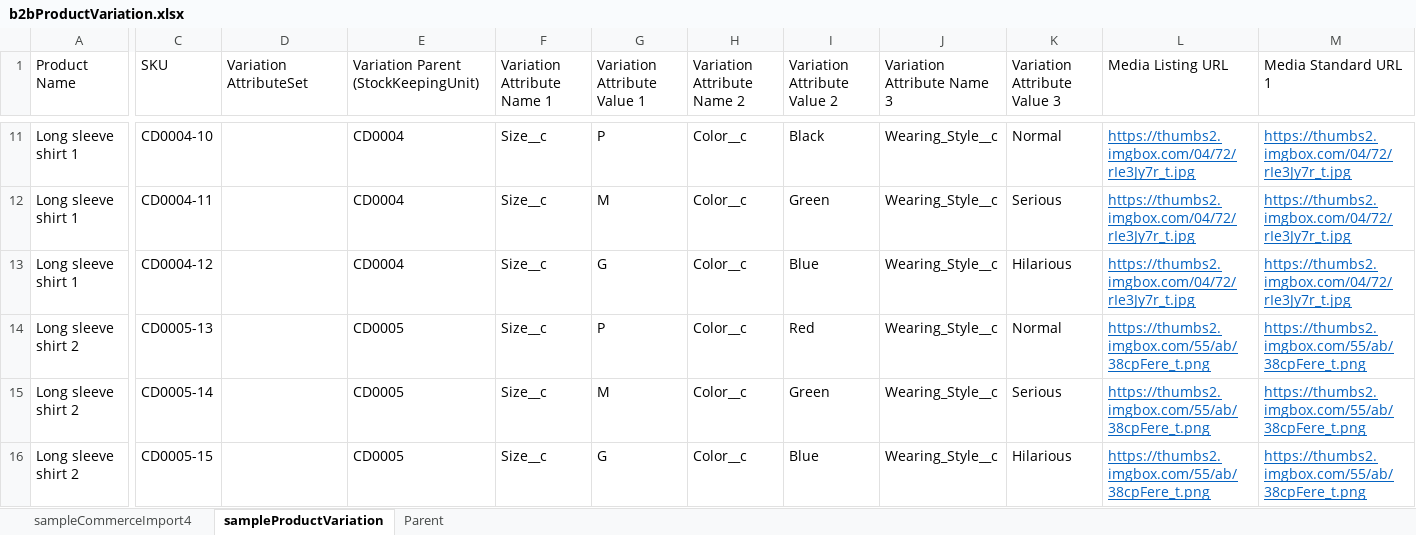
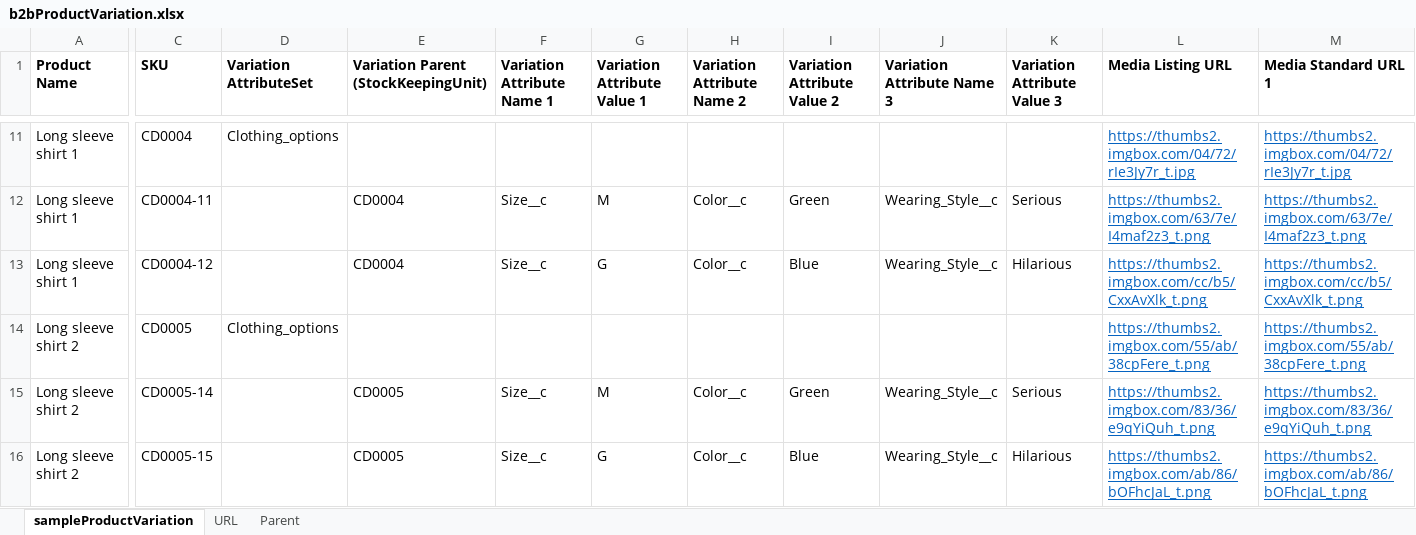
Before and after one commit to charleston76/b2bSimpleTemplate, an Excel workbook: scripts/csv/b2bProductVariation.xlsx, sheet sampleProductVariation, drawn as a sheet; only a part is shown, gaps mark what is left out; values as stored, in another font and other column widths than the file's, no borders; the diff covers the shown part only; the diff names each change by its address in the sheet, - before the commit and + after, or states it on an @@ line.

```diff
--- a/scripts/csv/b2bProductVariation.xlsx (sheet sampleProductVariation)
+++ b/scripts/csv/b2bProductVariation.xlsx (sheet sampleProductVariation)
-sheet tab: sampleCommerceImport4
+sheet tab: URL
-A1:M1 bold: off
+A1:M1 bold: on
-C11 (SKU): CD0004-10
+C11 (SKU): CD0004
-D11 (Variation AttributeSet): (empty)
+D11 (Variation AttributeSet): Clothing_options
-E11: CD0004
+E11: (empty)
-F11 (Variation Attribute Name 1): Size__c
+F11 (Variation Attribute Name 1): (empty)
-G11 (Variation Attribute Value 1): P
+G11 (Variation Attribute Value 1): (empty)
-H11 (Variation Attribute Name 2): Color__c
+H11 (Variation Attribute Name 2): (empty)
-I11 (Variation Attribute Value 2): Black
+I11 (Variation Attribute Value 2): (empty)
-J11 (Variation Attribute Name 3): Wearing_Style__c
+J11 (Variation Attribute Name 3): (empty)
-K11 (Variation Attribute Value 3): Normal
+K11 (Variation Attribute Value 3): (empty)
-L12 (Media Listing URL): https://thumbs2.imgbox.com/04/72/rIe3Jy7r_t.jpg
+L12 (Media Listing URL): https://thumbs2.imgbox.com/63/7e/I4maf2z3_t.png
-M12 (Media Standard URL 1): https://thumbs2.imgbox.com/04/72/rIe3Jy7r_t.jpg
+M12 (Media Standard URL 1): https://thumbs2.imgbox.com/63/7e/I4maf2z3_t.png
-L13 (Media Listing URL): https://thumbs2.imgbox.com/04/72/rIe3Jy7r_t.jpg
+L13 (Media Listing URL): https://thumbs2.imgbox.com/cc/b5/CxxAvXlk_t.png
-M13 (Media Standard URL 1): https://thumbs2.imgbox.com/04/72/rIe3Jy7r_t.jpg
+M13 (Media Standard URL 1): https://thumbs2.imgbox.com/cc/b5/CxxAvXlk_t.png
-C14 (SKU): CD0005-13
+C14 (SKU): CD0005
-D14 (Variation AttributeSet): (empty)
+D14 (Variation AttributeSet): Clothing_options
-E14: CD0005
+E14: (empty)
-F14 (Variation Attribute Name 1): Size__c
+F14 (Variation Attribute Name 1): (empty)
-G14 (Variation Attribute Value 1): P
+G14 (Variation Attribute Value 1): (empty)
-H14 (Variation Attribute Name 2): Color__c
+H14 (Variation Attribute Name 2): (empty)
-I14 (Variation Attribute Value 2): Red
+I14 (Variation Attribute Value 2): (empty)
-J14 (Variation Attribute Name 3): Wearing_Style__c
+J14 (Variation Attribute Name 3): (empty)
-K14 (Variation Attribute Value 3): Normal
+K14 (Variation Attribute Value 3): (empty)
-L15 (Media Listing URL): https://thumbs2.imgbox.com/55/ab/38cpFere_t.png
+L15 (Media Listing URL): https://thumbs2.imgbox.com/83/36/e9qYiQuh_t.png
-M15 (Media Standard URL 1): https://thumbs2.imgbox.com/55/ab/38cpFere_t.png
+M15 (Media Standard URL 1): https://thumbs2.imgbox.com/83/36/e9qYiQuh_t.png
-L16 (Media Listing URL): https://thumbs2.imgbox.com/55/ab/38cpFere_t.png
+L16 (Media Listing URL): https://thumbs2.imgbox.com/ab/86/bOFhcJaL_t.png
-M16 (Media Standard URL 1): https://thumbs2.imgbox.com/55/ab/38cpFere_t.png
+M16 (Media Standard URL 1): https://thumbs2.imgbox.com/ab/86/bOFhcJaL_t.png
```
Also changed, not shown: 215 edited cells and cell formats elsewhere in this sheet, formulas that keep their value, 2 other files.
